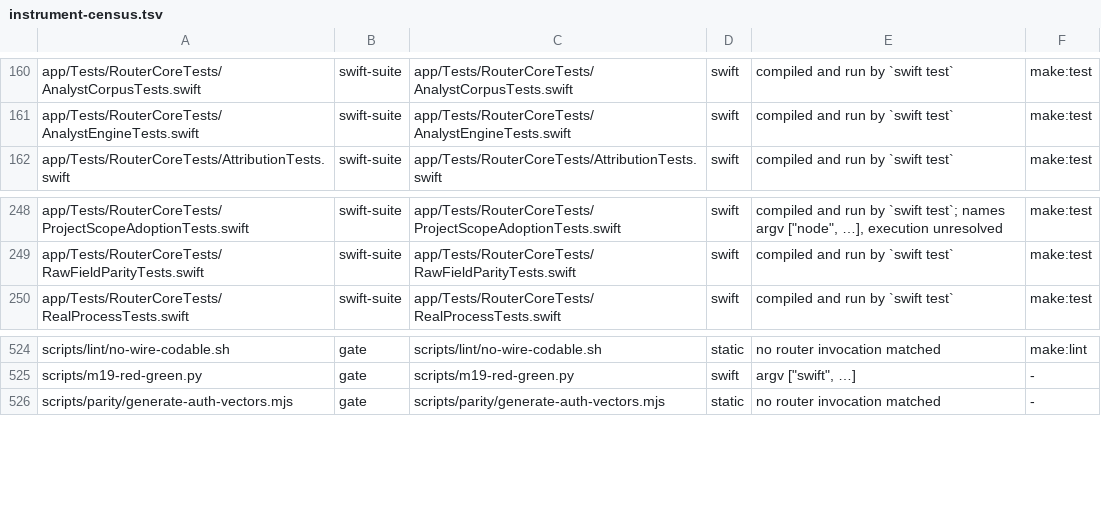
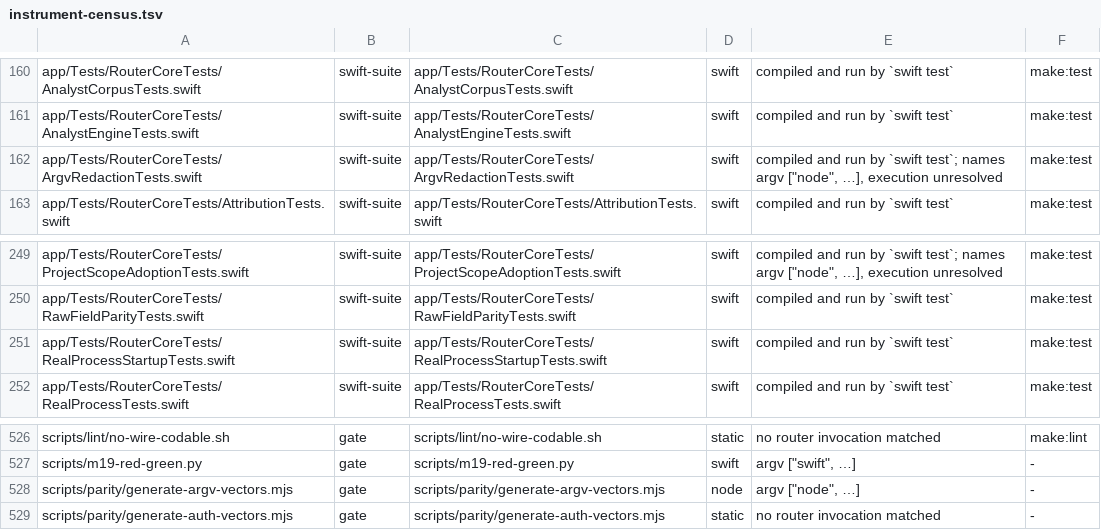
Before and after one commit to fledgeling-co/mcp-router, a TSV file: planning/instrument-census.tsv, drawn as a sheet; only a part is shown, gaps mark what is left out.

```diff
--- a/planning/instrument-census.tsv
+++ b/planning/instrument-census.tsv
@@ -161,2 +161,3 @@ app/Tests/RouterCoreTests/AnalystCorpusTests.swift	swift-suite	app/Tests/RouterC
 app/Tests/RouterCoreTests/AnalystEngineTests.swift	swift-suite	app/Tests/RouterCoreTests/AnalystEngineTests.swift	swift	compiled and run by `swift test`	make:test
+app/Tests/RouterCoreTests/ArgvRedactionTests.swift	swift-suite	app/Tests/RouterCoreTests/ArgvRedactionTests.swift	swift	compiled and run by `swift test`; names argv ["node", …], execution unresolved	make:test
 app/Tests/RouterCoreTests/AttributionTests.swift	swift-suite	app/Tests/RouterCoreTests/AttributionTests.swift	swift	compiled and run by `swift test`	make:test
@@ -249,2 +250,3 @@ app/Tests/RouterCoreTests/ProjectScopeAdoptionTests.swift	swift-suite	app/Tests/
 app/Tests/RouterCoreTests/RawFieldParityTests.swift	swift-suite	app/Tests/RouterCoreTests/RawFieldParityTests.swift	swift	compiled and run by `swift test`	make:test
+app/Tests/RouterCoreTests/RealProcessStartupTests.swift	swift-suite	app/Tests/RouterCoreTests/RealProcessStartupTests.swift	swift	compiled and run by `swift test`	make:test
 app/Tests/RouterCoreTests/RealProcessTests.swift	swift-suite	app/Tests/RouterCoreTests/RealProcessTests.swift	swift	compiled and run by `swift test`	make:test
@@ -525,2 +527,3 @@ scripts/lint/no-wire-codable.sh	gate	scripts/lint/no-wire-codable.sh	static	no r
 scripts/m19-red-green.py	gate	scripts/m19-red-green.py	swift	argv ["swift", …]	-
+scripts/parity/generate-argv-vectors.mjs	gate	scripts/parity/generate-argv-vectors.mjs	node	argv ["node", …]	-
 scripts/parity/generate-auth-vectors.mjs	gate	scripts/parity/generate-auth-vectors.mjs	static	no router invocation matched	-
```
Also changed, not shown: 2 other files.
